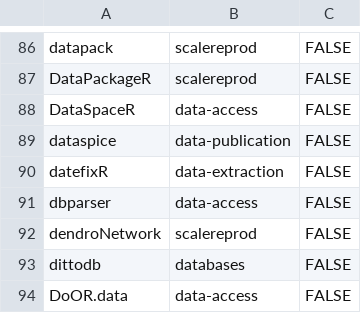
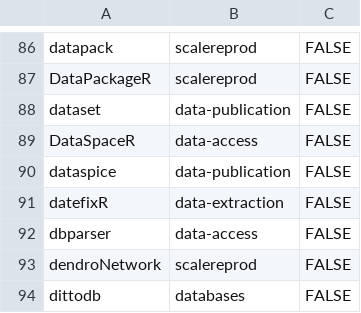
Before and after one commit to ropensci/ropensci.r-universe.dev, a CSV file: info/final_categories.csv, drawn as a sheet; only a part is shown, gaps mark what is left out; the shorter side is filled out with more unchanged rows.

Commit message:
add category for {dataset}

```diff
--- a/info/final_categories.csv
+++ b/info/final_categories.csv
@@ -87,2 +87,3 @@ datapack,scalereprod,FALSE
 DataPackageR,scalereprod,FALSE
+dataset,data-publication,FALSE
 DataSpaceR,data-access,FALSE
```
